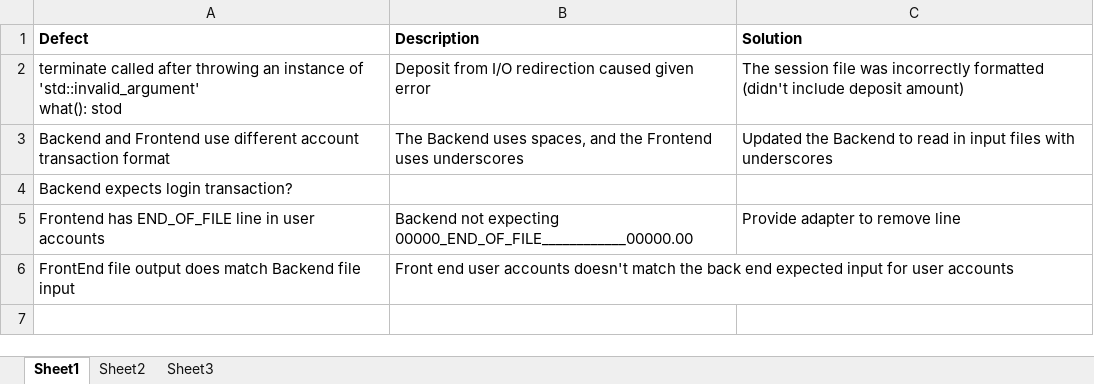
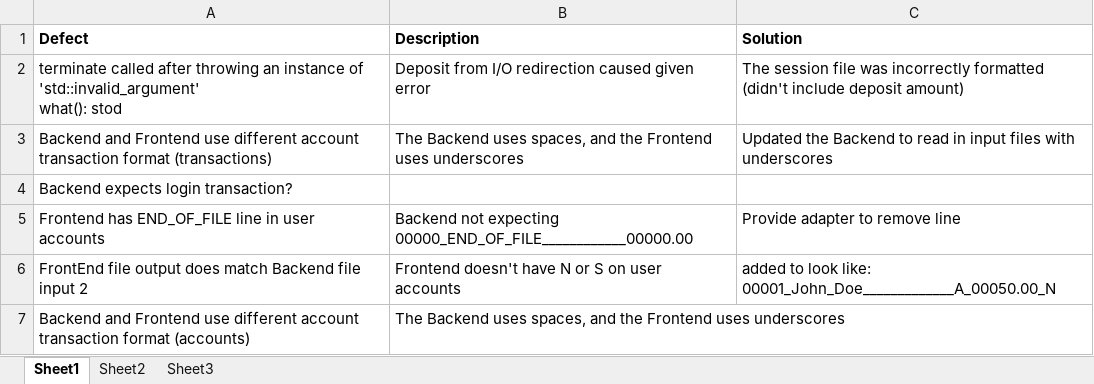
Before and after one commit to stevenAvery/CSCI3060U-Davery-Phase6, an Excel workbook: Phase6/DefectReport.xlsx, sheet Sheet1, drawn as a sheet; values as stored, in another font and other column widths than the file's, no borders; removed rows and columns are numbered as before the commit, all else as after; the diff names each change by its address in the sheet, - before the commit and + after, or states it on an @@ line.

Commit message:
Continued on daily.sh, and resolving defects

```diff
--- a/Phase6/DefectReport.xlsx (sheet Sheet1)
+++ b/Phase6/DefectReport.xlsx (sheet Sheet1)
-A3 (Defect): …transaction format
+A3 (Defect): …transaction format (transactions)
-row 6: FrontEnd file output does match Backend file input | Front end user accounts doesn't match the back end expected input for user accounts
+row 6: FrontEnd file output does match Backend file input 2 | Frontend doesn't have N or S on user accounts | added to look like: 00001_John_Doe_____________A_00050.00_N
+row 7: Backend and Frontend use different account transaction format (accounts) | The Backend uses spaces, and the Frontend uses underscores
```
Also changed, not shown: 2 other files.
